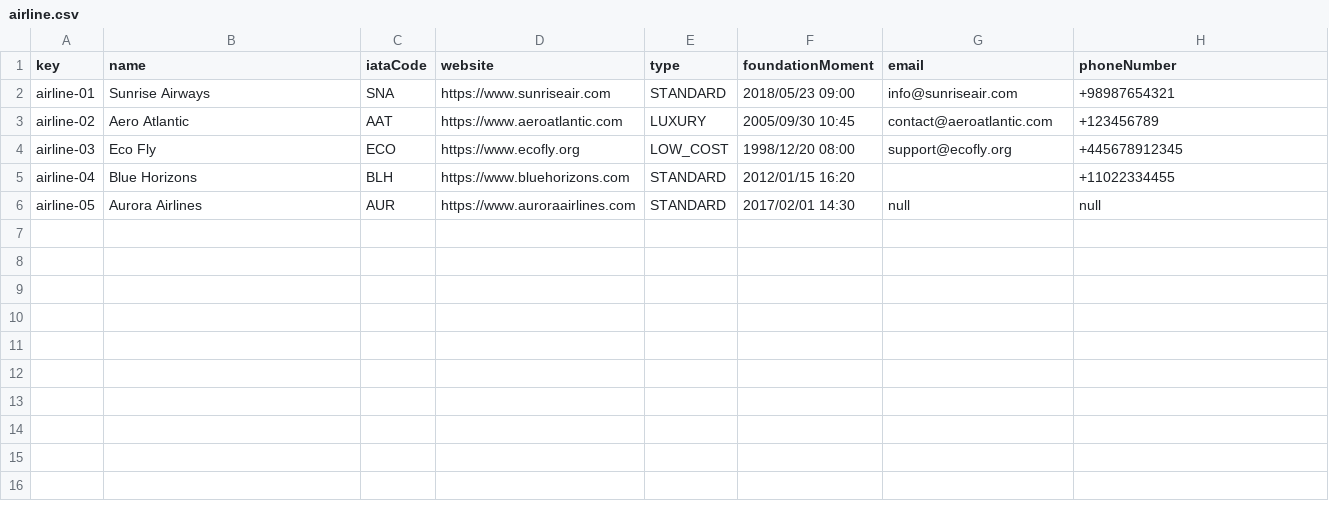
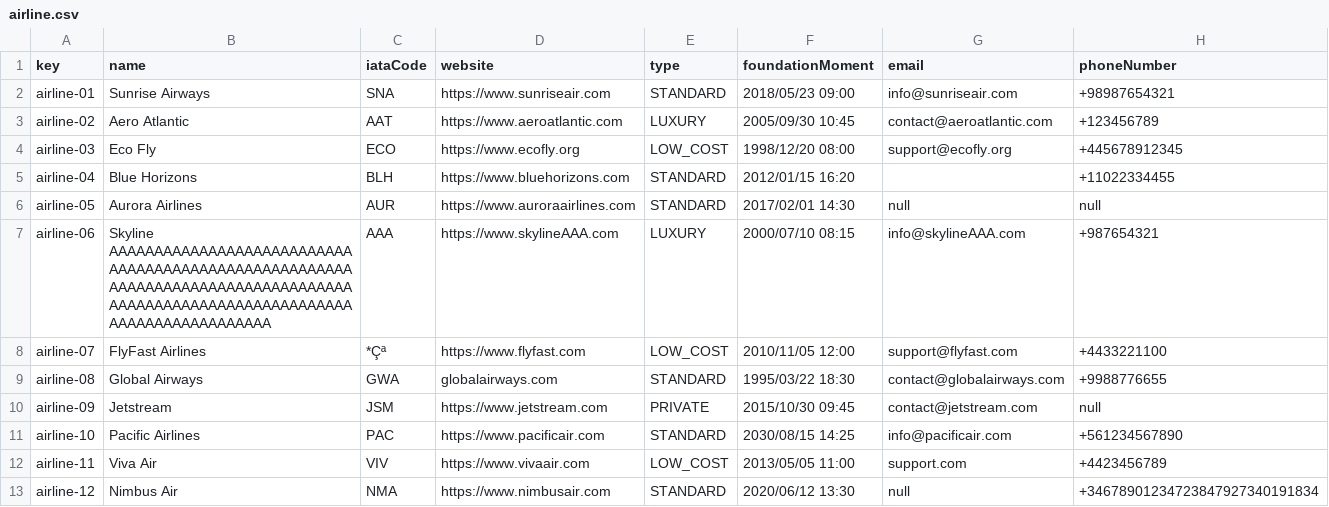
Before and after one commit to DP2-C1-049/D04, a CSV file: src/main/resources/WEB-INF/data/sample/airline.csv, drawn as a sheet.

```diff
--- a/src/main/resources/WEB-INF/data/sample/airline.csv
+++ b/src/main/resources/WEB-INF/data/sample/airline.csv
@@ -6 +6,8 @@ airline-04,"Blue Horizons","BLH","https://www.bluehorizons.com","STANDARD","2012
 airline-05,"Aurora Airlines","AUR","https://www.auroraairlines.com","STANDARD","2017/02/01 14:30",null,null
+airline-06,"Skyline AAAAAAAAAAAAAAAAAAAAAAAAAAAAAAAAAAAAAAAAAAAAAAAAAAAAAAAAAAAAAAAAAAAAAAAAAAAAAAAAAAAAAAAAAAAAAAAAAAAAAAAAAAAAAAAAAAAAAAAAAAAAAA","AAA","https://www.skylineAAA.com","LUXURY","2000/07/10 08:15","info@skylineAAA.com","+987654321"
+airline-07,"FlyFast Airlines","*Çª","https://www.flyfast.com","LOW_COST","2010/11/05 12:00","support@flyfast.com","+4433221100"
+airline-08,"Global Airways","GWA","globalairways.com","STANDARD","1995/03/22 18:30","contact@globalairways.com","+9988776655"
+airline-09,"Jetstream","JSM","https://www.jetstream.com","PRIVATE","2015/10/30 09:45","contact@jetstream.com",null
+airline-10,"Pacific Airlines","PAC","https://www.pacificair.com","STANDARD","2030/08/15 14:25","info@pacificair.com","+561234567890"
+airline-11,"Viva Air","VIV","https://www.vivaair.com","LOW_COST","2013/05/05 11:00","support.com","+4423456789"
+airline-12,"Nimbus Air","NMA","https://www.nimbusair.com","STANDARD","2020/06/12 13:30",null,"+34678901234723847927340191834"
```
Also changed, not shown: src/main/resources/WEB-INF/data/sample/flightcrewmembers.csv, src/main/resources/WEB-INF/data/sample/user-account.csv.
